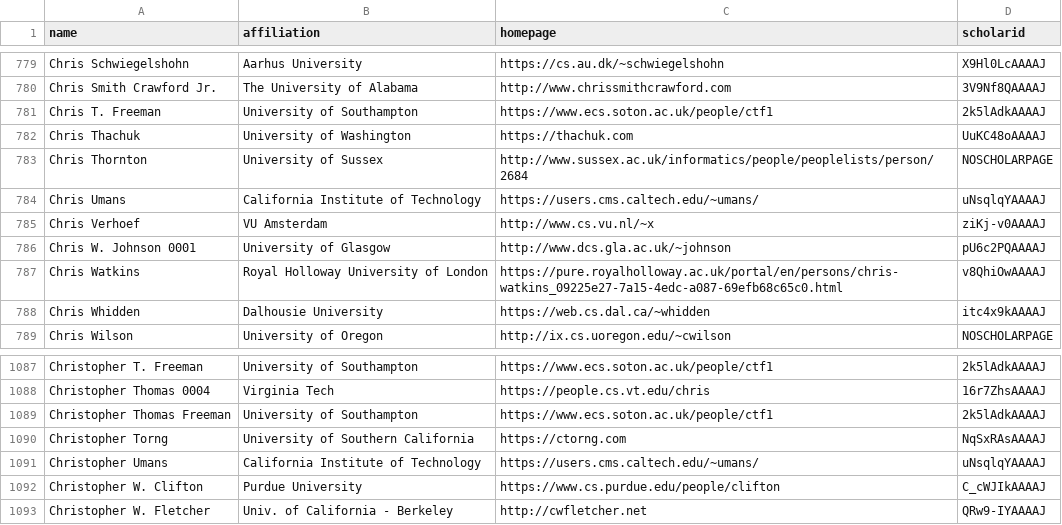
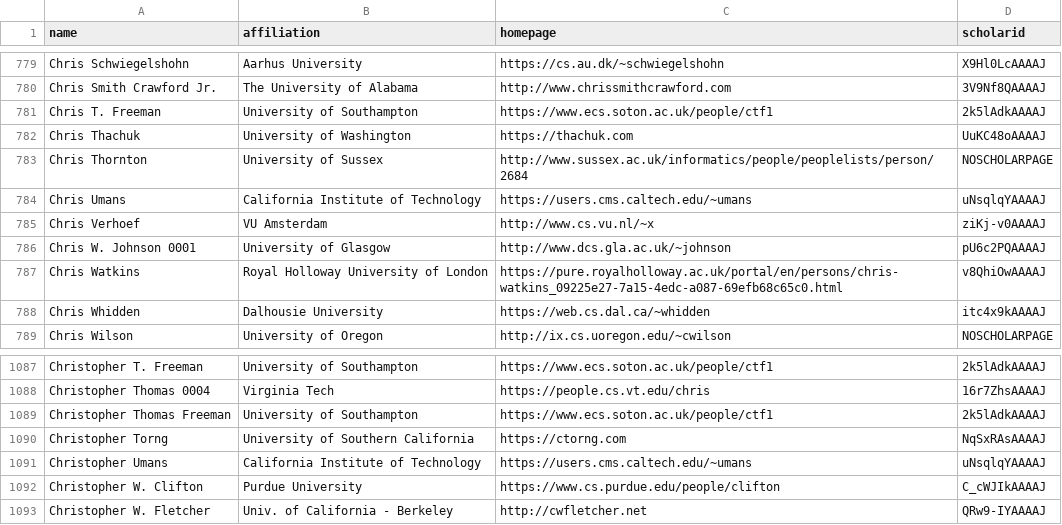
Before and after one commit to LiuFang816/CSrankings, a CSV file: csrankings-c.csv, drawn as a sheet; only a part is shown, gaps mark what is left out.

```diff
--- a/csrankings-c.csv
+++ b/csrankings-c.csv
@@ -783,3 +783,3 @@ Chris Thachuk,University of Washington,https://thachuk.com,UuKC48oAAAAJ
 Chris Thornton,University of Sussex,http://www.sussex.ac.uk/informatics/people/peoplelists/person/2684,NOSCHOLARPAGE
-Chris Umans,California Institute of Technology,https://users.cms.caltech.edu/~umans/,uNsqlqYAAAAJ
+Chris Umans,California Institute of Technology,https://users.cms.caltech.edu/~umans,uNsqlqYAAAAJ
 Chris Verhoef,VU Amsterdam,http://www.cs.vu.nl/~x,ziKj-v0AAAAJ
@@ -1090,3 +1090,3 @@ Christopher Thomas Freeman,University of Southampton,https://www.ecs.soton.ac.uk
 Christopher Torng,University of Southern California,https://ctorng.com,NqSxRAsAAAAJ
-Christopher Umans,California Institute of Technology,https://users.cms.caltech.edu/~umans/,uNsqlqYAAAAJ
+Christopher Umans,California Institute of Technology,https://users.cms.caltech.edu/~umans,uNsqlqYAAAAJ
 Christopher W. Clifton,Purdue University,https://www.cs.purdue.edu/people/clifton,C_cWJIkAAAAJ
```
Also changed, not shown: csrankings-a.csv, csrankings-l.csv, 2 other files.
